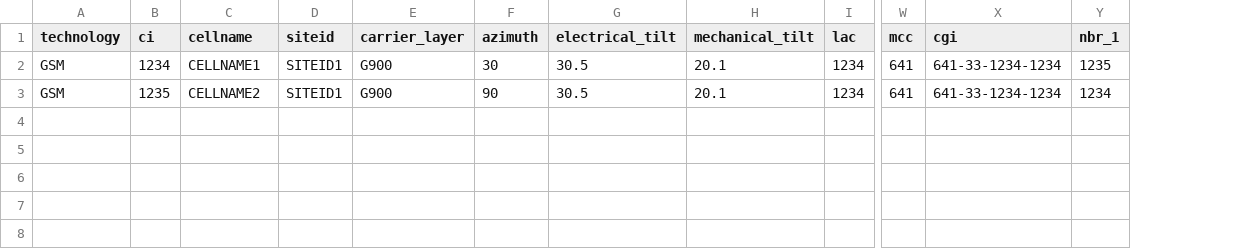
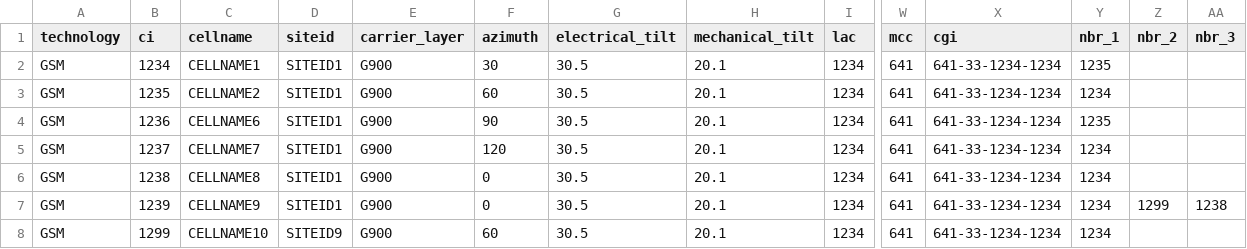
Before and after one commit to bodastage/bts-ce-lite, a CSV file: __tests__/data/bcf_2g.csv, drawn as a sheet; only a part is shown, gaps mark what is left out; rows hold the shown columns only; the diff names each change by its address in the sheet, - before the commit and + after, or states it on an @@ line.

```diff
--- a/__tests__/data/bcf_2g.csv
+++ b/__tests__/data/bcf_2g.csv
+column Z (nbr_2), empty
+column AA (nbr_3), empty
-F3 (azimuth): 90
+F3 (azimuth): 60
+row 4: GSM | 1236 | CELLNAME6 | SITEID1 | G900 | 90 | 30.5 | 20.1 | 1234 | 641 | 641-33-1234-1234 | 1235
+row 5: GSM | 1237 | CELLNAME7 | SITEID1 | G900 | 120 | 30.5 | 20.1 | 1234 | 641 | 641-33-1234-1234 | 1234
+row 6: GSM | 1238 | CELLNAME8 | SITEID1 | G900 | 0 | 30.5 | 20.1 | 1234 | 641 | 641-33-1234-1234 | 1234
+row 7: GSM | 1239 | CELLNAME9 | SITEID1 | G900 | 0 | 30.5 | 20.1 | 1234 | 641 | 641-33-1234-1234 | 1234 | 1299 | 1238
+row 8: GSM | 1299 | CELLNAME10 | SITEID9 | G900 | 60 | 30.5 | 20.1 | 1234 | 641 | 641-33-1234-1234 | 1234
```
Also changed, not shown: 3 other files.
